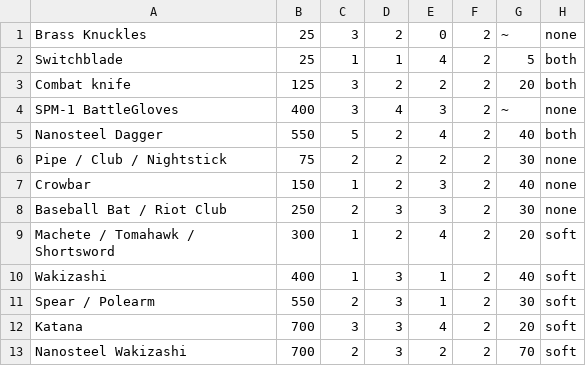
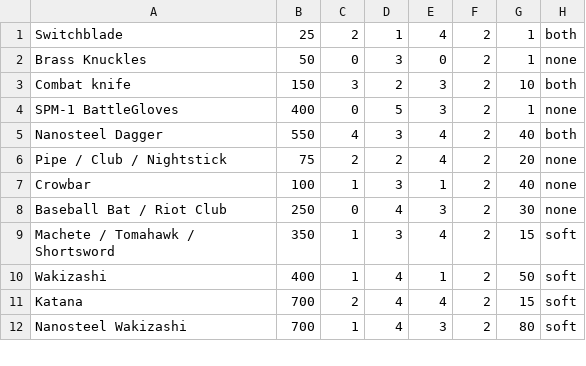
Before and after one commit to Zumzu/BalancingEngine, a CSV file: D_Melee.csv, drawn as a sheet; only a part is shown; the diff covers the shown part only.

```diff
--- a/D_Melee.csv
+++ b/D_Melee.csv
@@ -1,13 +1,12 @@
-Brass Knuckles,25,3,2,0,2,~,none
-Switchblade,25,1,1,4,2,5,both
-Combat knife,125,3,2,2,2,20,both
-SPM-1 BattleGloves,400,3,4,3,2,~,none
-Nanosteel Dagger,550,5,2,4,2,40,both
-Pipe / Club / Nightstick,75,2,2,2,2,30,none
-Crowbar,150,1,2,3,2,40,none
-Baseball Bat / Riot Club,250,2,3,3,2,30,none
-Machete / Tomahawk / Shortsword,300,1,2,4,2,20,soft
-Wakizashi,400,1,3,1,2,40,soft
-Spear / Polearm,550,2,3,1,2,30,soft
-Katana,700,3,3,4,2,20,soft
-Nanosteel Wakizashi,700,2,3,2,2,70,soft
+Switchblade,25,2,1,4,2,1,both
+Brass Knuckles,50,0,3,0,2,1,none
+Combat knife,150,3,2,3,2,10,both
+SPM-1 BattleGloves,400,0,5,3,2,1,none
+Nanosteel Dagger,550,4,3,4,2,40,both
+Pipe / Club / Nightstick,75,2,2,4,2,20,none
+Crowbar,100,1,3,1,2,40,none
+Baseball Bat / Riot Club,250,0,4,3,2,30,none
+Machete / Tomahawk / Shortsword,350,1,3,4,2,15,soft
+Wakizashi,400,1,4,1,2,50,soft
+Katana,700,2,4,4,2,15,soft
+Nanosteel Wakizashi,700,1,4,3,2,80,soft
```
Also changed, not shown: 15 edited cells elsewhere in this file, D_Armour.csv, D_Guns.csv, 5 other files.
